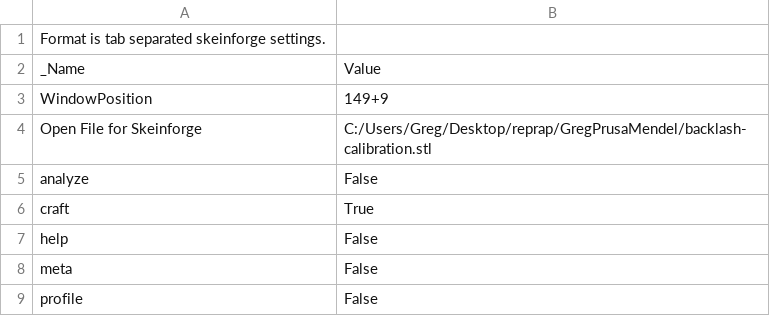
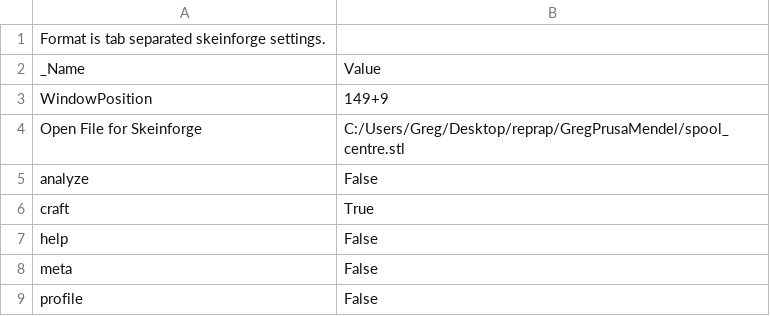
Before and after one commit to OhmEye/PrusaMendel, a CSV file: .skeinforge/profiles/extrusion/PLA/skeinforge.csv, drawn as a sheet.

```diff
--- a/.skeinforge/profiles/extrusion/PLA/skeinforge.csv
+++ b/.skeinforge/profiles/extrusion/PLA/skeinforge.csv
@@ -3,3 +3,3 @@ _Name                          	Value
 WindowPosition	149+9
-Open File for Skeinforge	C:/Users/Greg/Desktop/reprap/GregPrusaMendel/backlash-calibration.stl
+Open File for Skeinforge	C:/Users/Greg/Desktop/reprap/GregPrusaMendel/spool_centre.stl
 analyze	False
```
Also changed, not shown: .skeinforge/profiles/extrusion/PLA/carve.csv, .skeinforge/profiles/extrusion/PLA/fill.csv, 6 other files.
